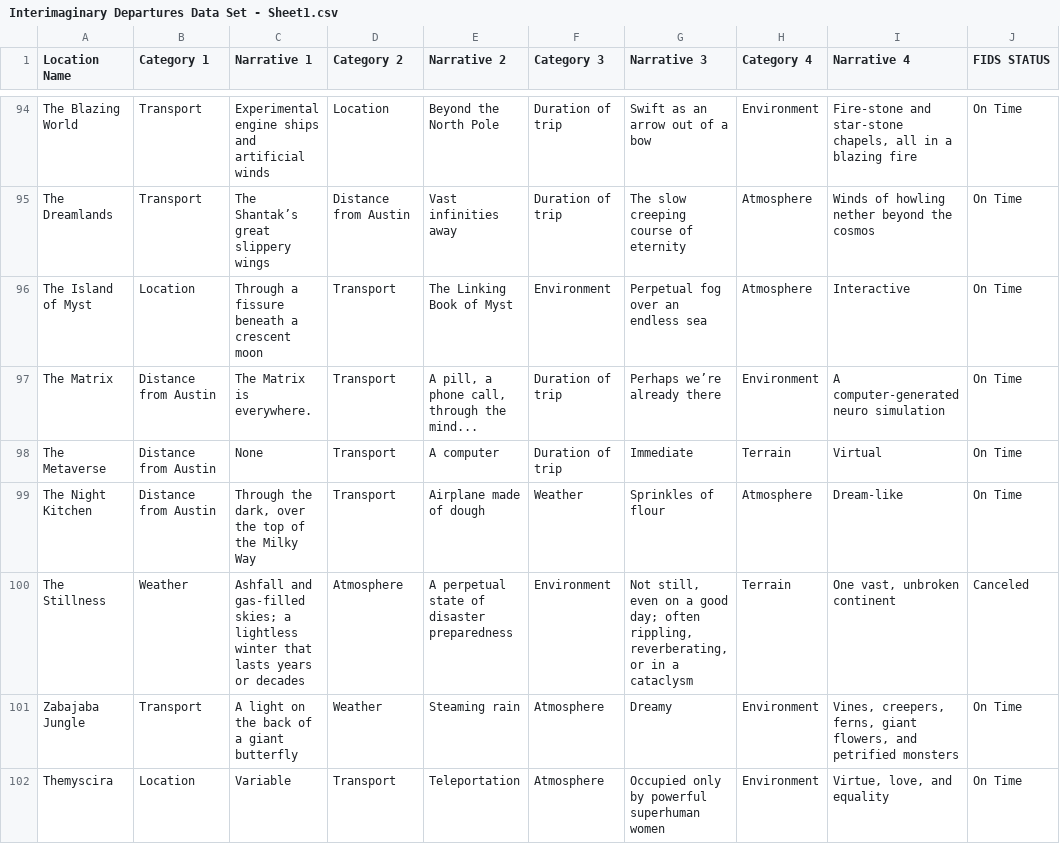
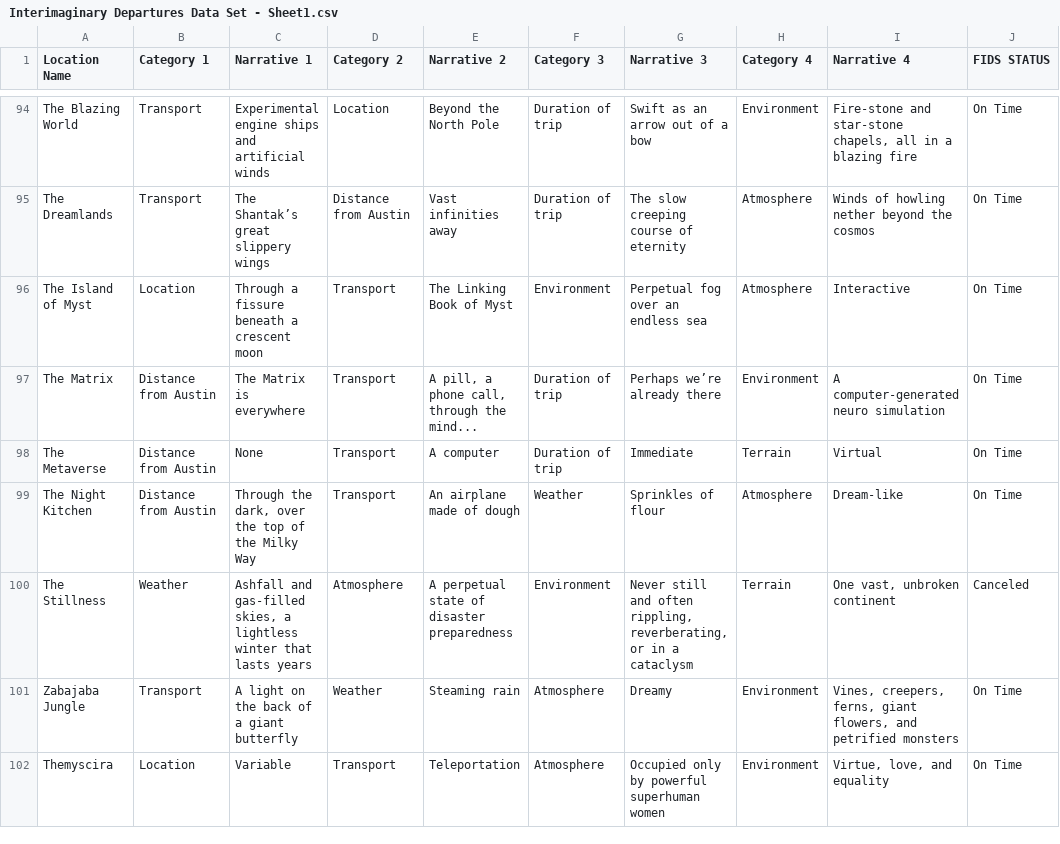
Before and after one commit to scottdickerson/interimaginary-departures-FIDS, a CSV file: src/data/Interimaginary Departures Data Set - Sheet1.csv, drawn as a sheet; only a part is shown, gaps mark what is left out; the diff covers the shown part only; the diff names each change by its address in the sheet, - before the commit and + after, or states it on an @@ line.

```diff
--- a/src/data/Interimaginary Departures Data Set - Sheet1.csv
+++ b/src/data/Interimaginary Departures Data Set - Sheet1.csv
-C97 (Narrative 1): The Matrix is everywhere.
+C97 (Narrative 1): The Matrix is everywhere
-E99 (Narrative 2): Airplane made of dough
+E99 (Narrative 2): An airplane made of dough
-C100 (Narrative 1): …and gas-filled skies; a lightless winter that lasts years or decades
+C100 (Narrative 1): …and gas-filled skies, a lightless winter that lasts years
-G100 (Narrative 3): Not still, even on a good day; often rippling,…
+G100 (Narrative 3): Never still and often rippling,…
```
Also changed, not shown: 43 edited cells elsewhere in this file.
